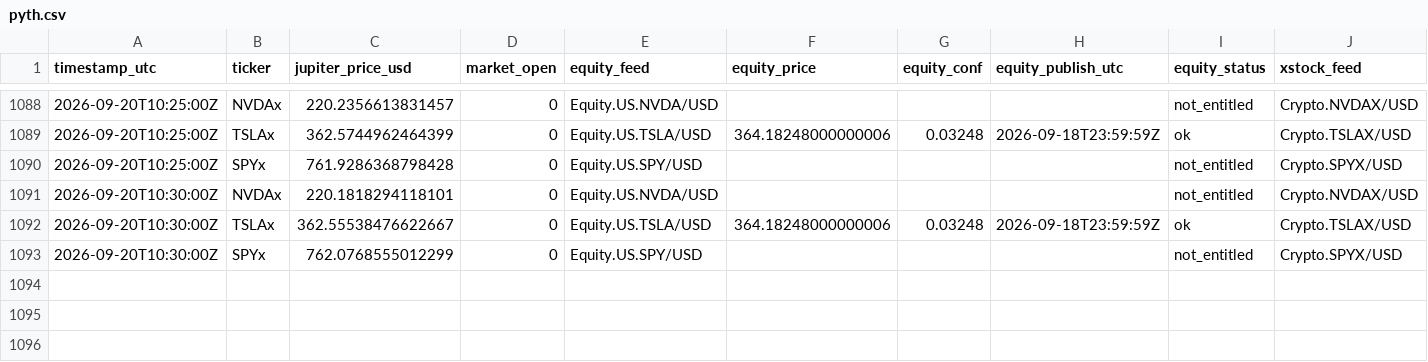
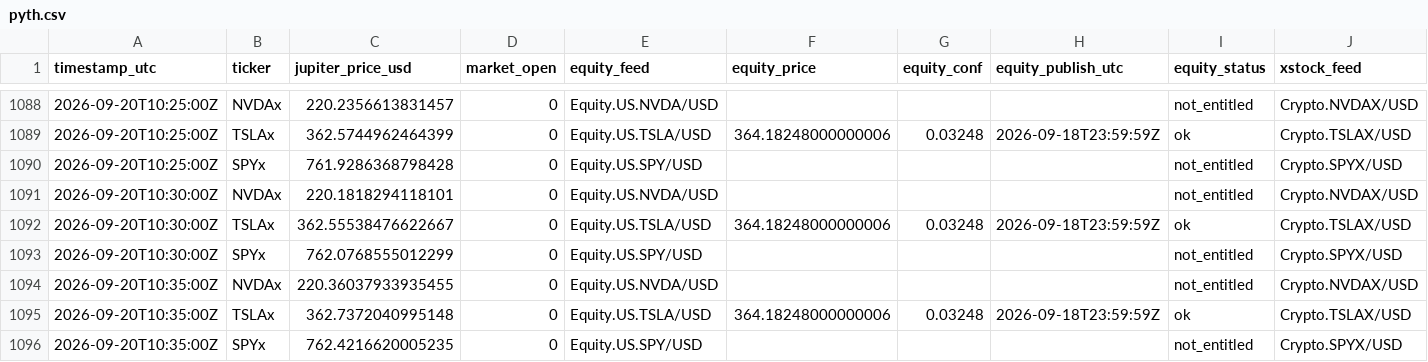
Before and after one commit to Lideeyah/gapless, a CSV file: data/pyth.csv, drawn as a sheet; only a part is shown, gaps mark what is left out; rows hold the shown columns only; the diff names each change by its address in the sheet, - before the commit and + after, or states it on an @@ line.

Commit message:
pyth 2026-09-20T10:35:01Z

```diff
--- a/data/pyth.csv
+++ b/data/pyth.csv
+row 1094: 2026-09-20T10:35:00Z | NVDAx | 220.36037933935455 | 0 | Equity.US.NVDA/USD |  |  |  | not_entitled | Crypto.NVDAX/USD
+row 1095: 2026-09-20T10:35:00Z | TSLAx | 362.7372040995148 | 0 | Equity.US.TSLA/USD | 364.18248000000006 | 0.03248 | 2026-09-18T23:59:59Z | ok | Crypto.TSLAX/USD
+row 1096: 2026-09-20T10:35:00Z | SPYx | 762.4216620005235 | 0 | Equity.US.SPY/USD |  |  |  | not_entitled | Crypto.SPYX/USD
```
